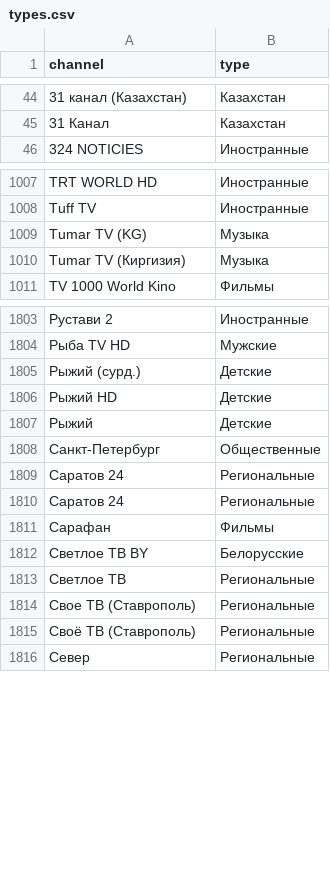
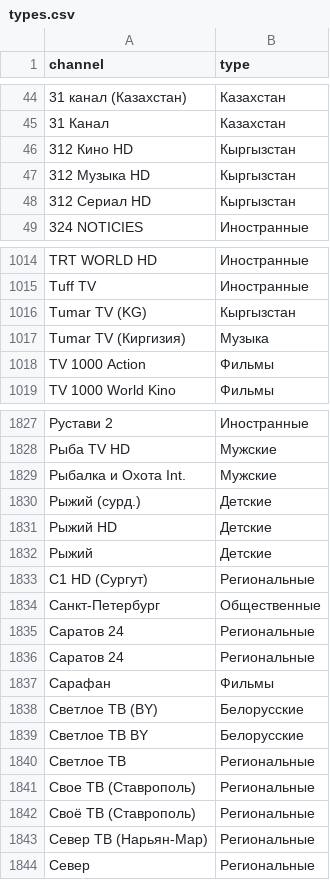
Before and after one commit to aavezel/Filter_Blue_Crabs, a CSV file: types.csv, drawn as a sheet; only a part is shown, gaps mark what is left out; the diff covers the shown part only.

Commit message:
Обновление списка каналов /2018-11-12/

```diff
--- a/types.csv
+++ b/types.csv
@@ -45,2 +45,5 @@
 "31 Канал","Казахстан"
+"312 Кино HD","Кыргызстан"
+"312 Музыка HD","Кыргызстан"
+"312 Сериал HD","Кыргызстан"
 "324 NOTICIES","Иностранные"
@@ -1008,4 +1015,5 @@
 "Tuff TV","Иностранные"
-"Tumar TV (KG)","Музыка"
+"Tumar TV (KG)","Кыргызстан"
 "Tumar TV (Киргизия)","Музыка"
+"TV 1000 Action","Фильмы"
 "TV 1000 World Kino","Фильмы"
@@ -1804,2 +1828,3 @@
 "Рыба TV HD","Мужские"
+"Рыбалка и Охота Int.","Мужские"
 "Рыжий (сурд.)","Детские"
@@ -1807,2 +1832,3 @@
 "Рыжий","Детские"
+"С1 HD (Сургут)","Региональные"
 "Санкт-Петербург","Общественные"
@@ -1811,2 +1837,3 @@
 "Сарафан","Фильмы"
+"Светлое ТВ (BY)","Белорусские"
 "Светлое ТВ BY","Белорусские"
@@ -1815,2 +1842,3 @@
 "Своё ТВ (Ставрополь)","Региональные"
+"Север ТВ (Нарьян-Мар)","Региональные"
 "Север","Региональные"
```
Also changed, not shown: 26 added rows and 3 edited cells elsewhere in this file.
